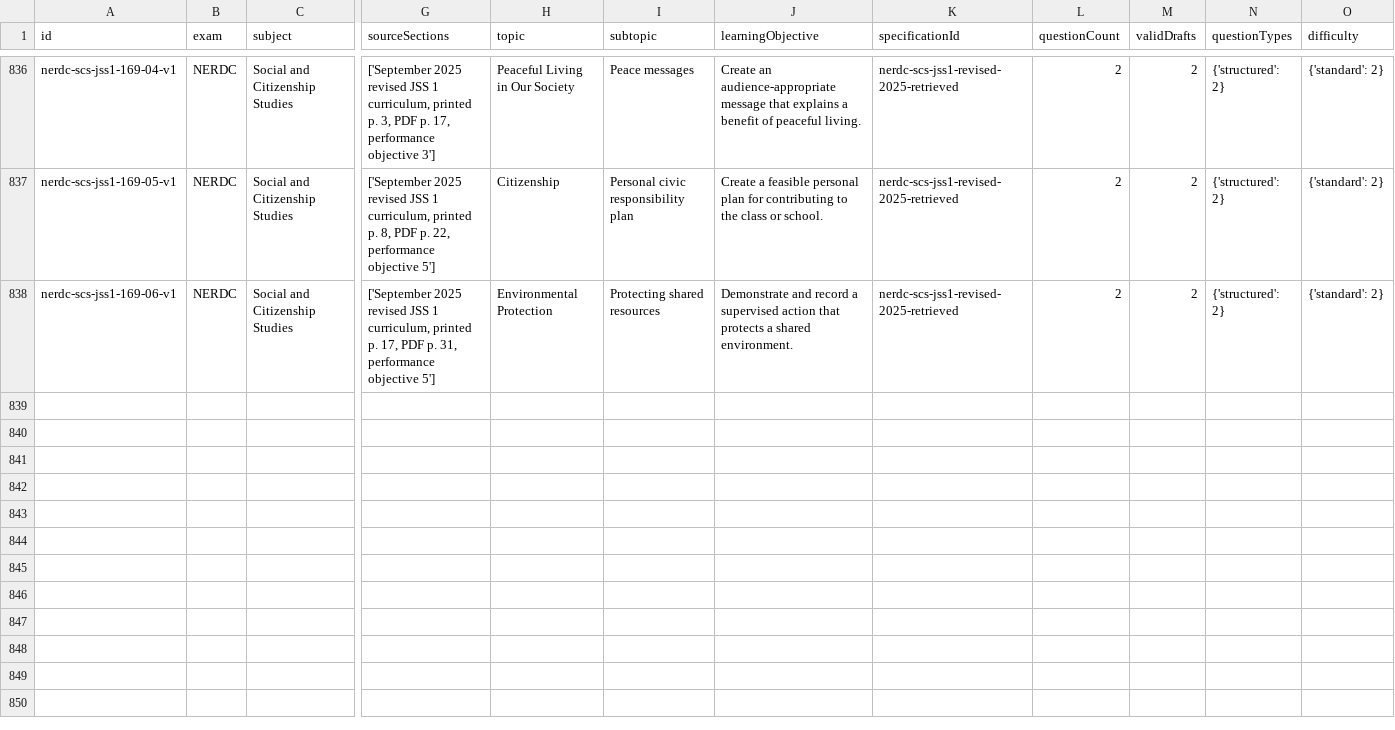
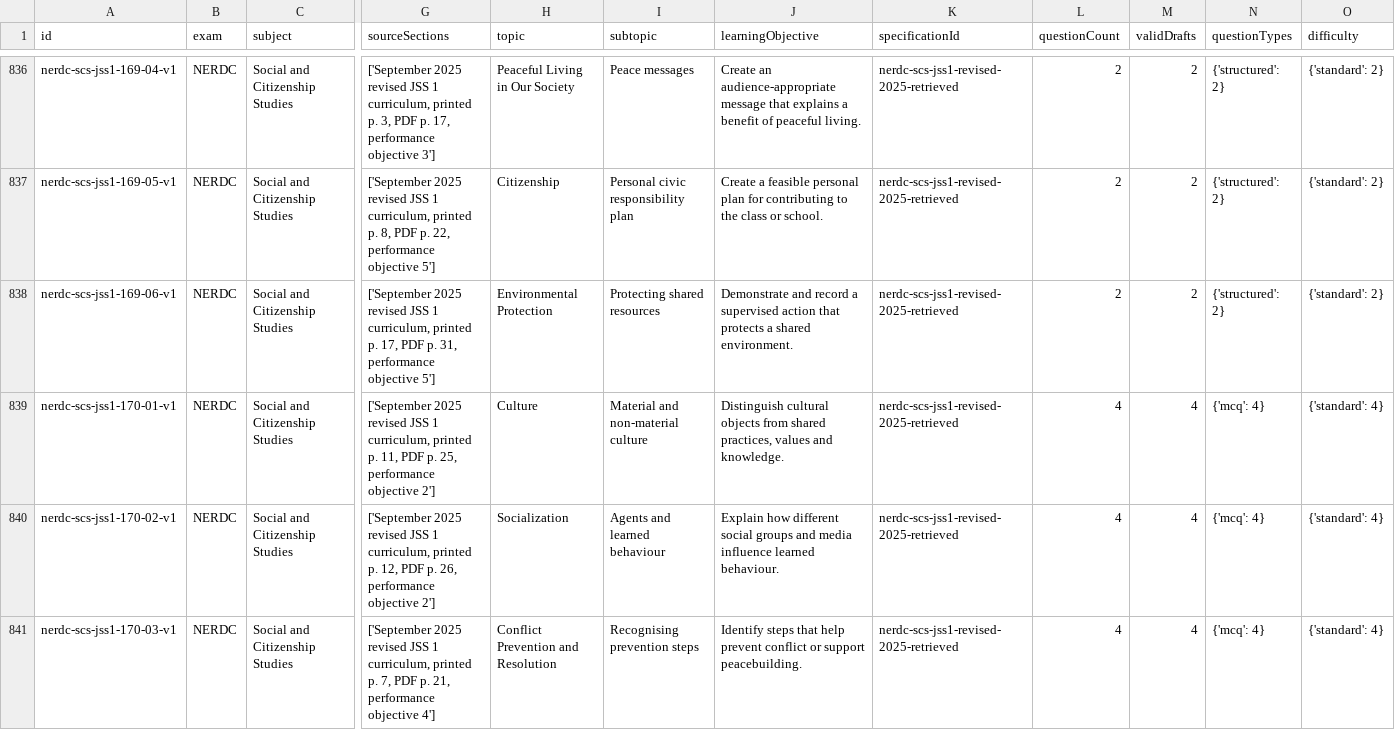
Before and after one commit to Ndobal/ndovera, a CSV file: question-data/audits/syllabus-coverage.csv, drawn as a sheet; only a part is shown, gaps mark what is left out; rows hold the shown columns only; the diff covers the shown part only; the diff names each change by its address in the sheet, - before the commit and + after, or states it on an @@ line.

Commit message:
Add batch 170: JSS 1 culture, socialisation and conflict resolution

```diff
--- a/question-data/audits/syllabus-coverage.csv
+++ b/question-data/audits/syllabus-coverage.csv
+row 839: nerdc-scs-jss1-170-01-v1 | NERDC | Social and Citizenship Studies | ['September 2025 revised JSS 1 curriculum, printed p. 11, PDF p. 25, performance objective 2'] | Culture | Material and non-material culture | Distinguish cultural objects from shared practices, values and knowledge. | nerdc-scs-jss1-revised-2025-retrieved | 4 | 4 | {'mcq': 4} | {'standard': 4}
+row 840: nerdc-scs-jss1-170-02-v1 | NERDC | Social and Citizenship Studies | ['September 2025 revised JSS 1 curriculum, printed p. 12, PDF p. 26, performance objective 2'] | Socialization | Agents and learned behaviour | Explain how different social groups and media influence learned behaviour. | nerdc-scs-jss1-revised-2025-retrieved | 4 | 4 | {'mcq': 4} | {'standard': 4}
+row 841: nerdc-scs-jss1-170-03-v1 | NERDC | Social and Citizenship Studies | ['September 2025 revised JSS 1 curriculum, printed p. 7, PDF p. 21, performance objective 4'] | Conflict Prevention and Resolution | Recognising prevention steps | Identify steps that help prevent conflict or support peacebuilding. | nerdc-scs-jss1-revised-2025-retrieved | 4 | 4 | {'mcq': 4} | {'standard': 4}
```
Also changed, not shown: 3 added rows elsewhere in this file, question-data/audits/completion-dashboard.csv, 7 other files.
